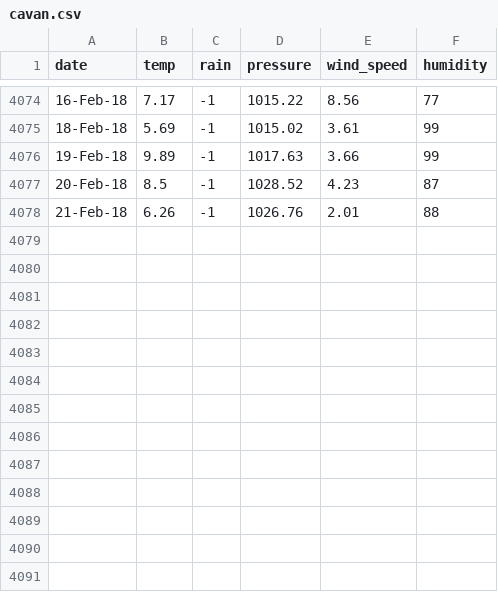
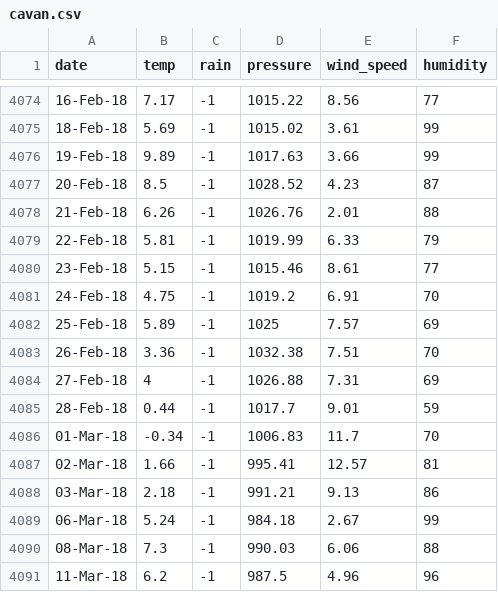
Before and after one commit to oconnel6/fyp-code, a CSV file: merger/cavan.csv, drawn as a sheet; only a part is shown, gaps mark what is left out; the diff names each change by its address in the sheet, - before the commit and + after, or states it on an @@ line.

```diff
--- a/merger/cavan.csv
+++ b/merger/cavan.csv
+row 4079: 22-Feb-18 | 5.81 | -1 | 1019.99 | 6.33 | 79
+row 4080: 23-Feb-18 | 5.15 | -1 | 1015.46 | 8.61 | 77
+row 4081: 24-Feb-18 | 4.75 | -1 | 1019.2 | 6.91 | 70
+row 4082: 25-Feb-18 | 5.89 | -1 | 1025 | 7.57 | 69
+row 4083: 26-Feb-18 | 3.36 | -1 | 1032.38 | 7.51 | 70
+row 4084: 27-Feb-18 | 4 | -1 | 1026.88 | 7.31 | 69
+row 4085: 28-Feb-18 | 0.44 | -1 | 1017.7 | 9.01 | 59
+row 4086: 01-Mar-18 | -0.34 | -1 | 1006.83 | 11.7 | 70
+row 4087: 02-Mar-18 | 1.66 | -1 | 995.41 | 12.57 | 81
+row 4088: 03-Mar-18 | 2.18 | -1 | 991.21 | 9.13 | 86
+row 4089: 06-Mar-18 | 5.24 | -1 | 984.18 | 2.67 | 99
+row 4090: 08-Mar-18 | 7.3 | -1 | 990.03 | 6.06 | 88
+row 4091: 11-Mar-18 | 6.2 | -1 | 987.5 | 4.96 | 96
```
Also changed, not shown: merger/carlow.csv, merger/cork.csv, 6 other files.
